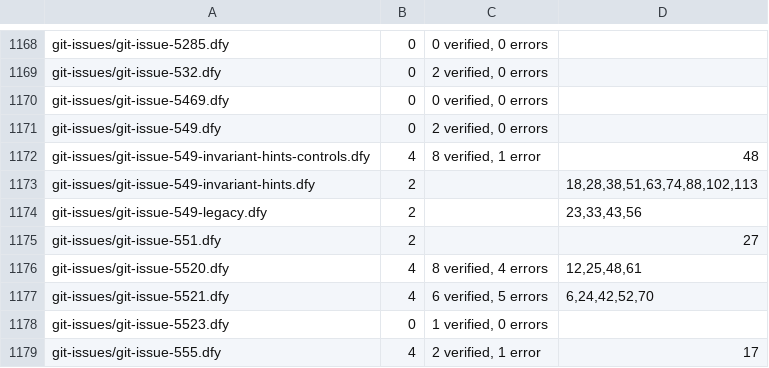
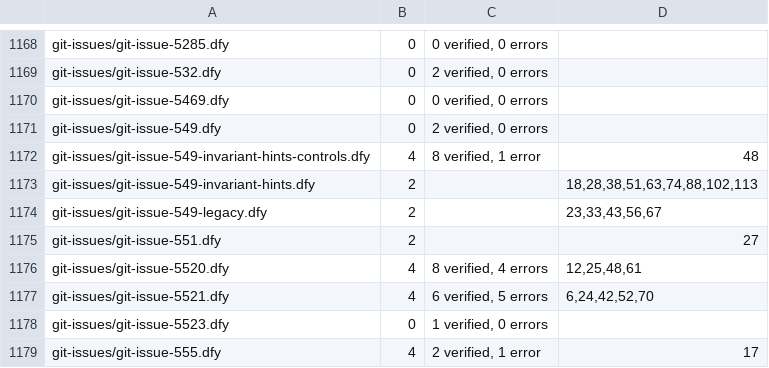
Before and after one commit to erniecohen/dafny, a TSV file: .github/review/expected-verdicts-additional-axioms.tsv, drawn as a sheet; only a part is shown, gaps mark what is left out.

```diff
--- a/.github/review/expected-verdicts-additional-axioms.tsv
+++ b/.github/review/expected-verdicts-additional-axioms.tsv
@@ -1173,3 +1173,3 @@ git-issues/git-issue-549-invariant-hints-controls.dfy	4	8 verified, 1 error	48
 git-issues/git-issue-549-invariant-hints.dfy	2		18,28,38,51,63,74,88,102,113
-git-issues/git-issue-549-legacy.dfy	2		23,33,43,56
+git-issues/git-issue-549-legacy.dfy	2		23,33,43,56,67
 git-issues/git-issue-551.dfy	2		27
```
Also changed, not shown: .github/review/expected-verdicts.tsv, 2 other files.
